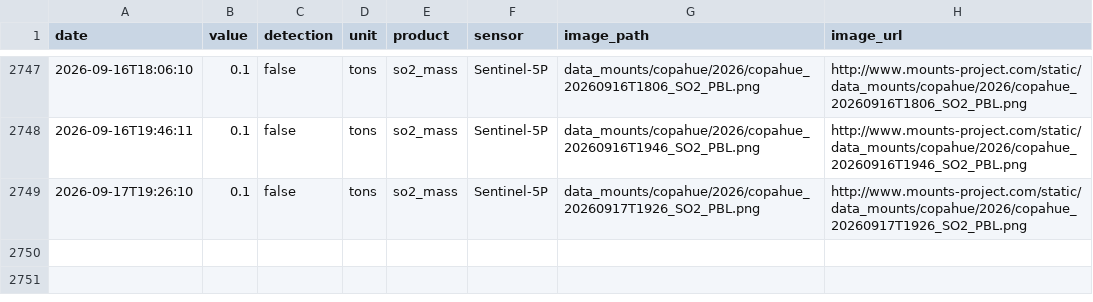
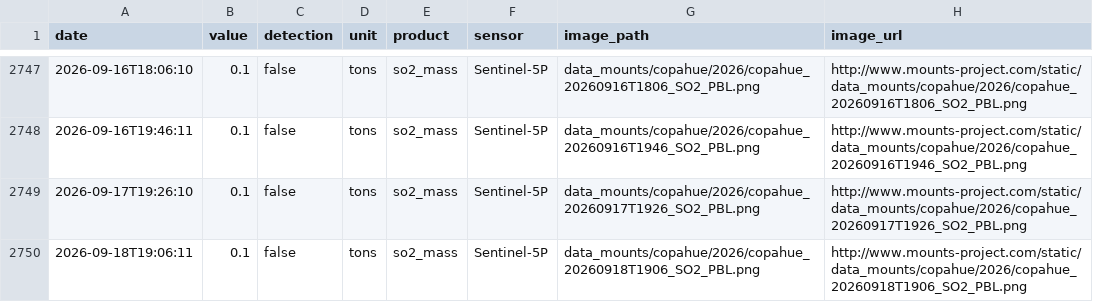
Before and after one commit to MendozaVolcanic/MOUNTS-Chile, a CSV file: csv/copahue_so2_mass.csv, drawn as a sheet; only a part is shown, gaps mark what is left out.

```diff
--- a/csv/copahue_so2_mass.csv
+++ b/csv/copahue_so2_mass.csv
@@ -2749 +2749,2 @@ date,value,detection,unit,product,sensor,image_path,image_url
 2026-09-17T19:26:10,0.1,false,tons,so2_mass,Sentinel-5P,data_mounts/copahue/2026/copahue_20260917T1926_SO2_PBL.png,http://www.mounts-project.com/static/data_mounts/copahue/2026/copahue_20260917T1926_SO2_PBL.png
+2026-09-18T19:06:11,0.1,false,tons,so2_mass,Sentinel-5P,data_mounts/copahue/2026/copahue_20260918T1906_SO2_PBL.png,http://www.mounts-project.com/static/data_mounts/copahue/2026/copahue_20260918T1906_SO2_PBL.png
```
Also changed, not shown: csv/lascar_so2_mass.csv, csv/llaima_so2_mass.csv, 35 other files.
